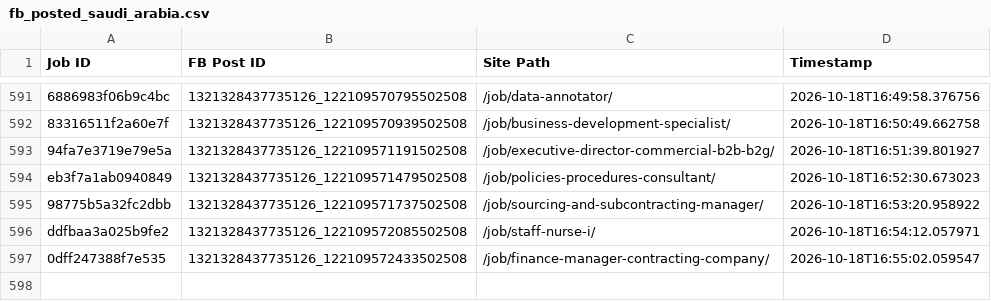
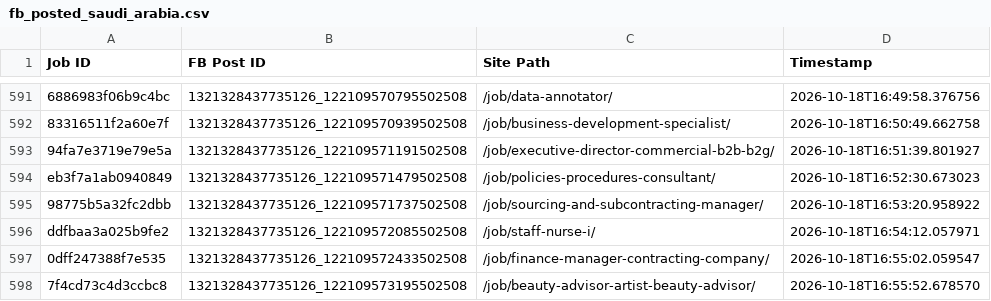
Before and after one commit to paulinepule2000/sa-sm, a CSV file: fb_posted_saudi_arabia.csv, drawn as a sheet; only a part is shown, gaps mark what is left out; the diff names each change by its address in the sheet, - before the commit and + after, or states it on an @@ line.

```diff
--- a/fb_posted_saudi_arabia.csv
+++ b/fb_posted_saudi_arabia.csv
+row 598: 7f4cd73c4d3ccbc8 | 1321328437735126_122109573195502508 | /job/beauty-advisor-artist-beauty-advisor/ | 2026-10-18T16:55:52.678570
```
